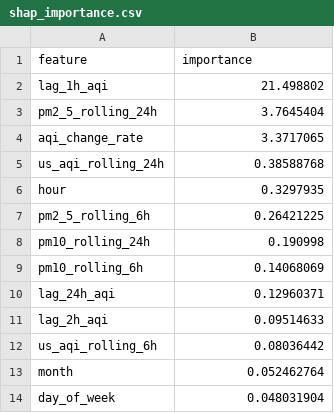
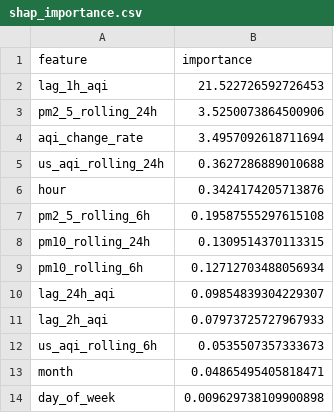
Before and after one commit to ahmed-121174/HazaraAQI_10Pearls, a CSV file: models/shap_importance.csv, drawn as a sheet.

Commit message:
[Daily] Retrained models + updated SHAP importance

```diff
--- a/models/shap_importance.csv
+++ b/models/shap_importance.csv
@@ -1,14 +1,14 @@
 feature,importance
-lag_1h_aqi,21.498802
-pm2_5_rolling_24h,3.7645404
-aqi_change_rate,3.3717065
-us_aqi_rolling_24h,0.38588768
-hour,0.3297935
-pm2_5_rolling_6h,0.26421225
-pm10_rolling_24h,0.190998
-pm10_rolling_6h,0.14068069
-lag_24h_aqi,0.12960371
-lag_2h_aqi,0.09514633
-us_aqi_rolling_6h,0.08036442
-month,0.052462764
-day_of_week,0.048031904
+lag_1h_aqi,21.522726592726453
+pm2_5_rolling_24h,3.5250073864500906
+aqi_change_rate,3.4957092618711694
+us_aqi_rolling_24h,0.3627286889010688
+hour,0.3424174205713876
+pm2_5_rolling_6h,0.19587555297615108
+pm10_rolling_24h,0.1309514370113315
+pm10_rolling_6h,0.12712703488056934
+lag_24h_aqi,0.09854839304229307
+lag_2h_aqi,0.07973725727967933
+us_aqi_rolling_6h,0.0535507357333673
+month,0.04865495405818471
+day_of_week,0.009629738109900898
```
Also changed, not shown: models/training_results.csv, 4 other files.
